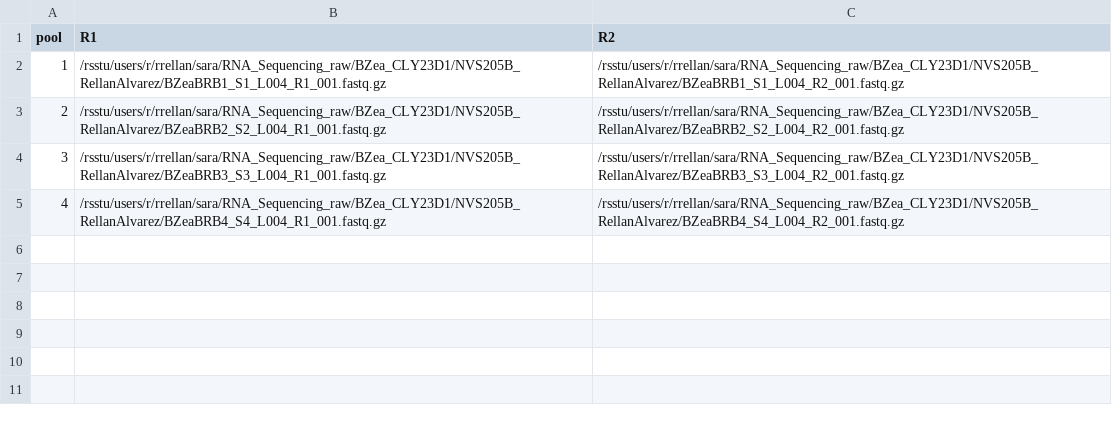
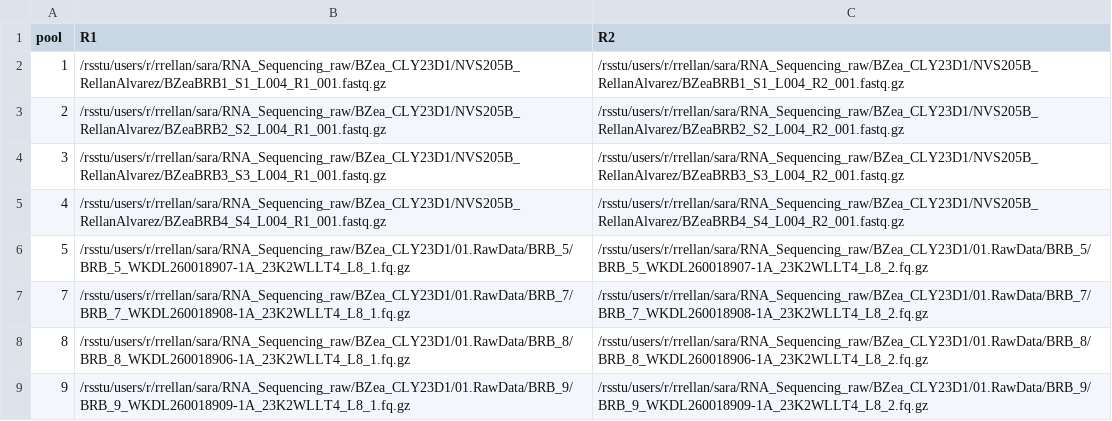
Before and after one commit to HannahPil/BZeaBRBseq, a TSV file: data/pool_fastqs.tsv, drawn as a sheet.

```diff
--- a/data/pool_fastqs.tsv
+++ b/data/pool_fastqs.tsv
@@ -5 +5,5 @@ pool	R1	R2
 4	/rsstu/users/r/rrellan/sara/RNA_Sequencing_raw/BZea_CLY23D1/NVS205B_RellanAlvarez/BZeaBRB4_S4_L004_R1_001.fastq.gz	/rsstu/users/r/rrellan/sara/RNA_Sequencing_raw/BZea_CLY23D1/NVS205B_RellanAlvarez/BZeaBRB4_S4_L004_R2_001.fastq.gz
+5	/rsstu/users/r/rrellan/sara/RNA_Sequencing_raw/BZea_CLY23D1/01.RawData/BRB_5/BRB_5_WKDL260018907-1A_23K2WLLT4_L8_1.fq.gz	/rsstu/users/r/rrellan/sara/RNA_Sequencing_raw/BZea_CLY23D1/01.RawData/BRB_5/BRB_5_WKDL260018907-1A_23K2WLLT4_L8_2.fq.gz
+7	/rsstu/users/r/rrellan/sara/RNA_Sequencing_raw/BZea_CLY23D1/01.RawData/BRB_7/BRB_7_WKDL260018908-1A_23K2WLLT4_L8_1.fq.gz	/rsstu/users/r/rrellan/sara/RNA_Sequencing_raw/BZea_CLY23D1/01.RawData/BRB_7/BRB_7_WKDL260018908-1A_23K2WLLT4_L8_2.fq.gz
+8	/rsstu/users/r/rrellan/sara/RNA_Sequencing_raw/BZea_CLY23D1/01.RawData/BRB_8/BRB_8_WKDL260018906-1A_23K2WLLT4_L8_1.fq.gz	/rsstu/users/r/rrellan/sara/RNA_Sequencing_raw/BZea_CLY23D1/01.RawData/BRB_8/BRB_8_WKDL260018906-1A_23K2WLLT4_L8_2.fq.gz
+9	/rsstu/users/r/rrellan/sara/RNA_Sequencing_raw/BZea_CLY23D1/01.RawData/BRB_9/BRB_9_WKDL260018909-1A_23K2WLLT4_L8_1.fq.gz	/rsstu/users/r/rrellan/sara/RNA_Sequencing_raw/BZea_CLY23D1/01.RawData/BRB_9/BRB_9_WKDL260018909-1A_23K2WLLT4_L8_2.fq.gz
```
